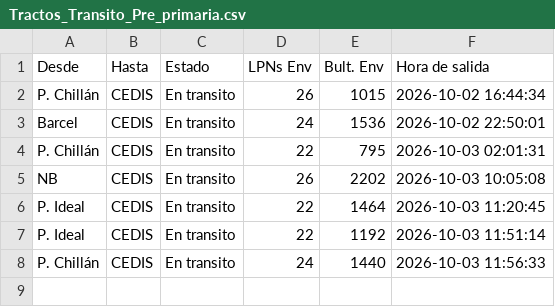
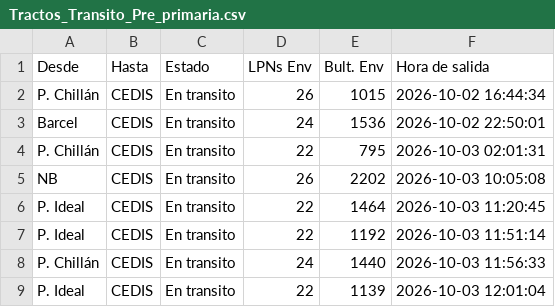
Before and after one commit to ErhickDiaz/COPIA-DASHBOARD_STREAMLIT_LOGISTIC, a CSV file: data/Tractos_Transito_Pre_primaria.csv, drawn as a sheet.

Commit message:
Actualización 2026-10-03 12:25:54.837267

```diff
--- a/data/Tractos_Transito_Pre_primaria.csv
+++ b/data/Tractos_Transito_Pre_primaria.csv
@@ -8 +8,2 @@ P. Ideal,CEDIS,En transito,22,1192,2026-10-03 11:51:14
 P. Chillán,CEDIS,En transito,24,1440,2026-10-03 11:56:33
+P. Ideal,CEDIS,En transito,22,1139,2026-10-03 12:01:04
```
